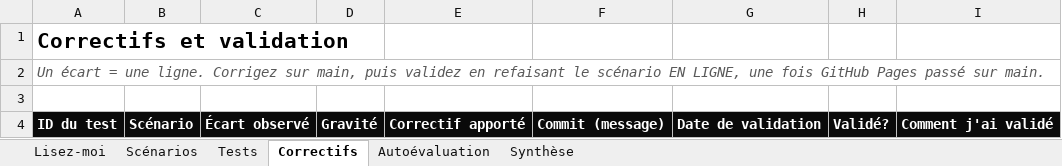
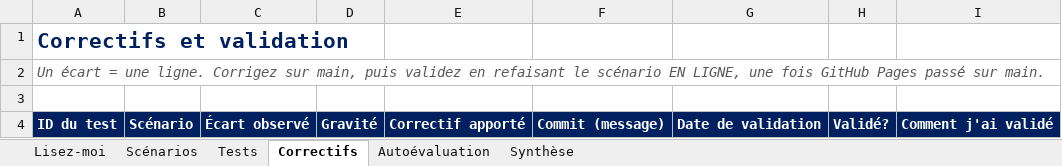
Before and after one commit to tim-montmorency/compendium, an Excel workbook: docs/582-511-web5/projets/portfolio/qa-gabarit-portfolio.xlsx, sheet Correctifs, drawn as a sheet; values as stored, in another font and other column widths than the file's, no borders; the diff names each change by its address in the sheet, - before the commit and + after, or states it on an @@ line.

```diff
--- a/docs/582-511-web5/projets/portfolio/qa-gabarit-portfolio.xlsx (sheet Correctifs)
+++ b/docs/582-511-web5/projets/portfolio/qa-gabarit-portfolio.xlsx (sheet Correctifs)
-A1 text colour: black
+A1 text colour: #002060
-A4:I4 fill: #0A0A0A
+A4:I4 fill: #002060
```
Also changed, not shown: sheet Lisez-moi, sheet Scénarios, sheet Autoévaluation, sheet Synthèse, formulas that keep their value, 3 other files.
